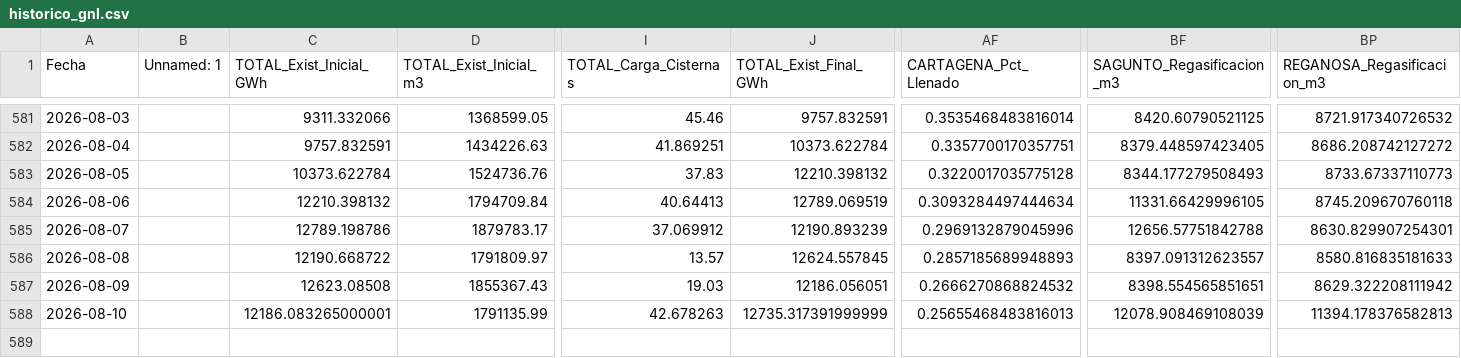
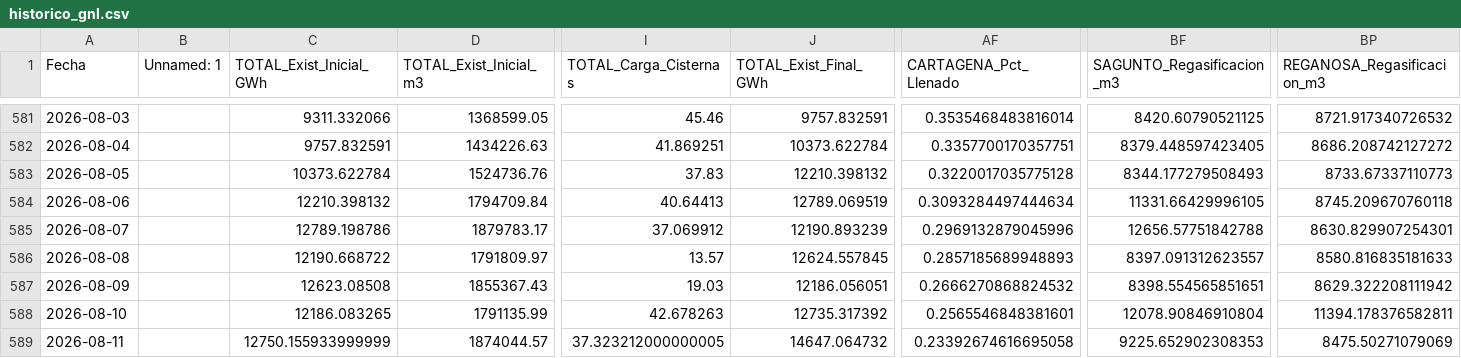
Before and after one commit to javiglejun/Enagas_GNL, a CSV file: historico_gnl.csv, drawn as a sheet; only a part is shown, gaps mark what is left out; rows hold the shown columns only; the diff names each change by its address in the sheet, - before the commit and + after, or states it on an @@ line.

```diff
--- a/historico_gnl.csv
+++ b/historico_gnl.csv
-C588 (TOTAL_Exist_Inicial_GWh): 12186.083265000001
+C588 (TOTAL_Exist_Inicial_GWh): 12186.083265
-J588 (TOTAL_Exist_Final_GWh): 12735.317391999999
+J588 (TOTAL_Exist_Final_GWh): 12735.317392
-AF588 (CARTAGENA_Pct_Llenado): 0.25655468483816013
+AF588 (CARTAGENA_Pct_Llenado): 0.2565546848381601
-BF588 (SAGUNTO_Regasificacion_m3): 12078.908469108039
+BF588 (SAGUNTO_Regasificacion_m3): 12078.90846910804
-BP588 (REGANOSA_Regasificacion_m3): 11394.178376582813
+BP588 (REGANOSA_Regasificacion_m3): 11394.178376582811
+row 589: 2026-08-11 |  | 12750.155933999999 | 1874044.57 | 37.323212000000005 | 14647.064732 | 0.23392674616695058 | 9225.652902308353 | 8475.50271079069
```
